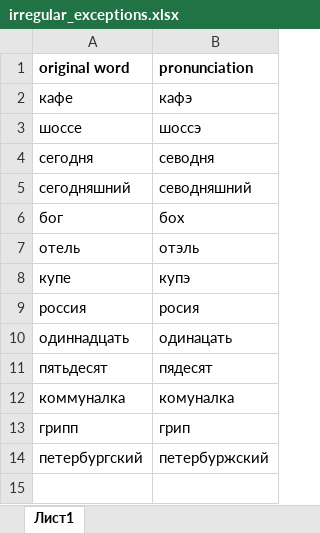
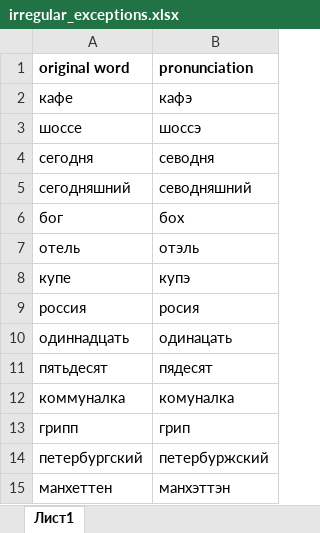
Before and after one commit to suralmasha/RuTranscript, an Excel workbook: src/data/irregular_exceptions.xlsx, sheet Лист1, drawn as a sheet; values as stored, in another font and other column widths than the file's, no borders; the diff names each change by its address in the sheet, - before the commit and + after, or states it on an @@ line.

```diff
--- a/src/data/irregular_exceptions.xlsx (sheet Лист1)
+++ b/src/data/irregular_exceptions.xlsx (sheet Лист1)
+row 15: манхеттен | манхэттэн
```
Also changed, not shown: 11 other files.
